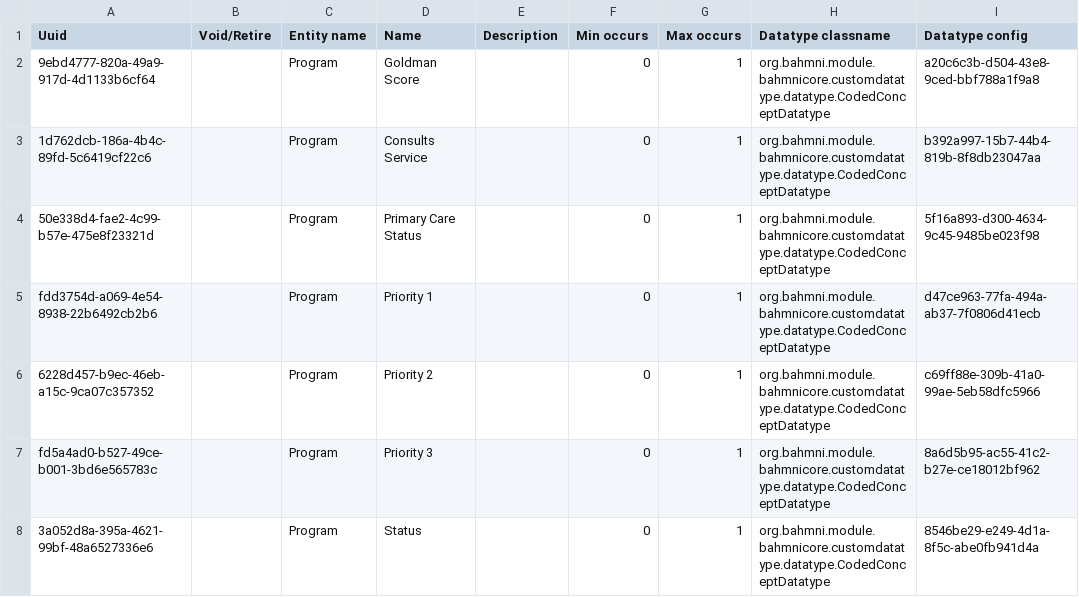
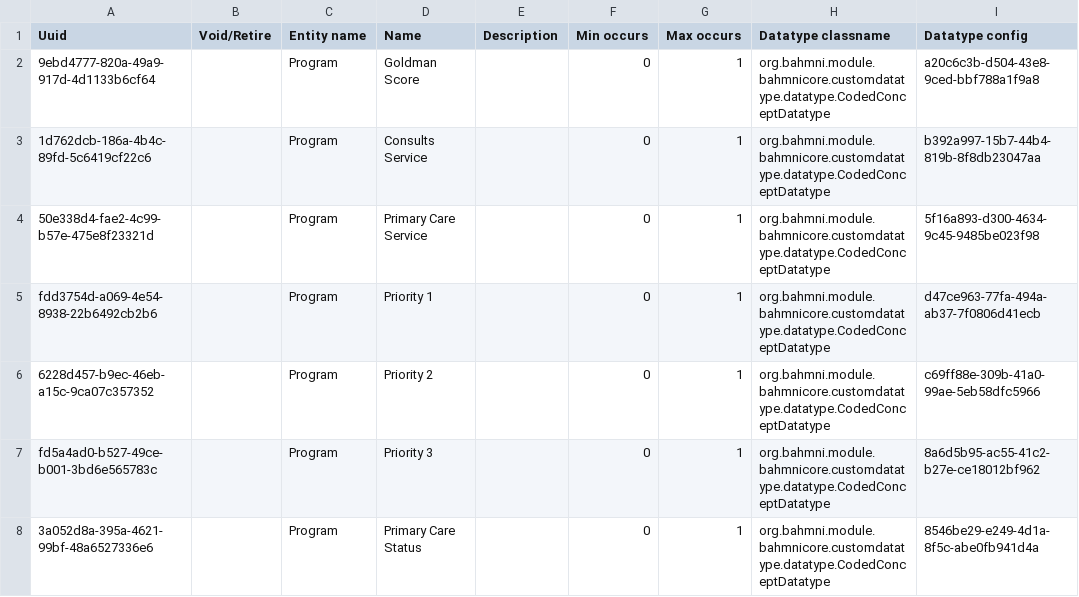
Before and after one commit to globalhealthcoalition/openmrs-config-ghc, a CSV file: configuration/attributetypes/attribute_types.csv, drawn as a sheet; only a part is shown; the diff names each change by its address in the sheet, - before the commit and + after, or states it on an @@ line.

```diff
--- a/configuration/attributetypes/attribute_types.csv
+++ b/configuration/attributetypes/attribute_types.csv
-D4 (Name): Primary Care Status
+D4 (Name): Primary Care Service
-D8 (Name): Status
+D8 (Name): Primary Care Status
```
Also changed, not shown: configuration/concepts/program_attribute_types.csv.
